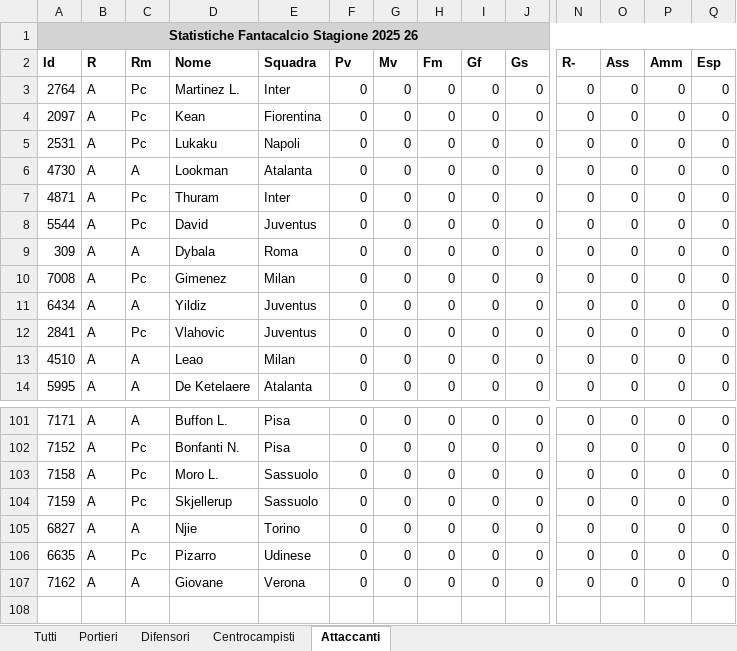
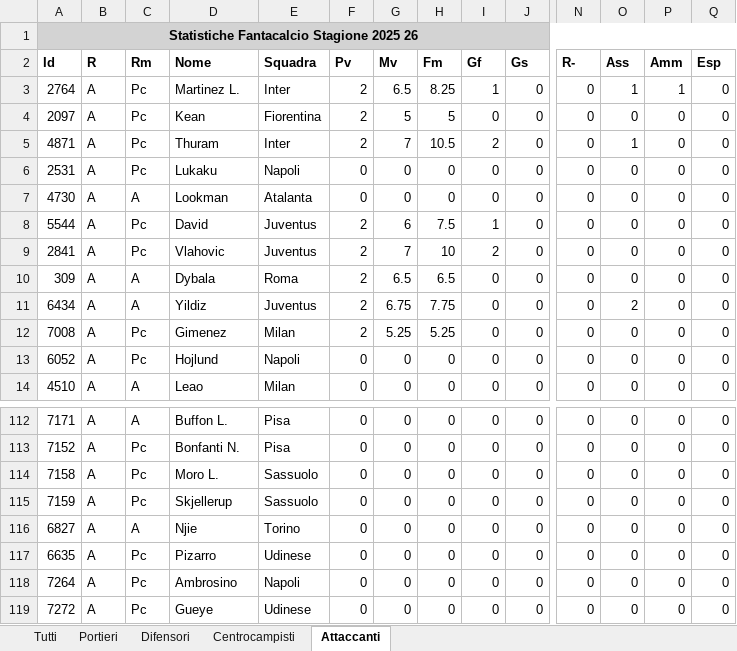
Before and after one commit to fumaghe/FataValuePrediction, an Excel workbook: data_retriever_fbref/Statistiche_Fantacalcio_Stagione_2025_26.xlsx, sheet Attaccanti, drawn as a sheet; only a part is shown, gaps mark what is left out; values as stored, in another font and other column widths than the file's, no borders; removed rows and columns are numbered as before the commit, all else as after; rows hold the shown columns only; the diff covers the shown part only; the diff names each change by its address in the sheet, - before the commit and + after, or states it on an @@ line.

```diff
--- a/data_retriever_fbref/Statistiche_Fantacalcio_Stagione_2025_26.xlsx (sheet Attaccanti)
+++ b/data_retriever_fbref/Statistiche_Fantacalcio_Stagione_2025_26.xlsx (sheet Attaccanti)
-F3:F4 (Pv): 0
+F3:F4 (Pv): 2
-G3 (Mv): 0
+G3 (Mv): 6.5
-H3 (Fm): 0
+H3 (Fm): 8.25
-I3 (Gf): 0
+I3 (Gf): 1
-O3 (Ass): 0
+O3 (Ass): 1
-P3 (Amm): 0
+P3 (Amm): 1
-G4 (Mv): 0
+G4 (Mv): 5
-H4 (Fm): 0
+H4 (Fm): 5
+row 5: 4871 | A | Pc | Thuram | Inter | 2 | 7 | 10.5 | 2 | 0 | 0 | 1 | 0 | 0
-row 7: 4871 | A | Pc | Thuram | Inter | 0 | 0 | 0 | 0 | 0 | 0 | 0 | 0 | 0
-F8 (Pv): 0
+F8 (Pv): 2
-G8 (Mv): 0
+G8 (Mv): 6
-H8 (Fm): 0
+H8 (Fm): 7.5
-I8 (Gf): 0
+I8 (Gf): 1
+row 9: 2841 | A | Pc | Vlahovic | Juventus | 2 | 7 | 10 | 2 | 0 | 0 | 0 | 0 | 0
-F10 (Pv): 0
+F10 (Pv): 2
-G10 (Mv): 0
+G10 (Mv): 6.5
-H10 (Fm): 0
+H10 (Fm): 6.5
+row 11: 6434 | A | A | Yildiz | Juventus | 2 | 6.75 | 7.75 | 0 | 0 | 0 | 2 | 0 | 0
-F12 (Pv): 0
+F12 (Pv): 2
-G12 (Mv): 0
+G12 (Mv): 5.25
-H12 (Fm): 0
+H12 (Fm): 5.25
-row 11: 6434 | A | A | Yildiz | Juventus | 0 | 0 | 0 | 0 | 0 | 0 | 0 | 0 | 0
-A13 (Id): 2841
+A13 (Id): 6052
-D13 (Nome): Vlahovic
+D13 (Nome): Hojlund
-E13 (Squadra): Juventus
+E13 (Squadra): Napoli
-row 14: 5995 | A | A | De Ketelaere | Atalanta | 0 | 0 | 0 | 0 | 0 | 0 | 0 | 0 | 0
-A118 (Id): 7162
+A118 (Id): 7264
-C118 (Rm): A
+C118 (Rm): Pc
-D118 (Nome): Giovane
+D118 (Nome): Ambrosino
-E118 (Squadra): Verona
+E118 (Squadra): Napoli
+row 119: 7272 | A | Pc | Gueye | Udinese | 0 | 0 | 0 | 0 | 0 | 0 | 0 | 0 | 0
```
Also changed, not shown: 33 added rows, 22 removed rows, 1 moved row and 129 edited cells elsewhere in this sheet, sheet Tutti, sheet Centrocampisti, sheet Difensori, sheet Portieri, AGGIUNTA_NUOVI_PLAYERS/Quotazioni_Fantacalcio_Stagione_2025_26.xlsx, 47 other files.
